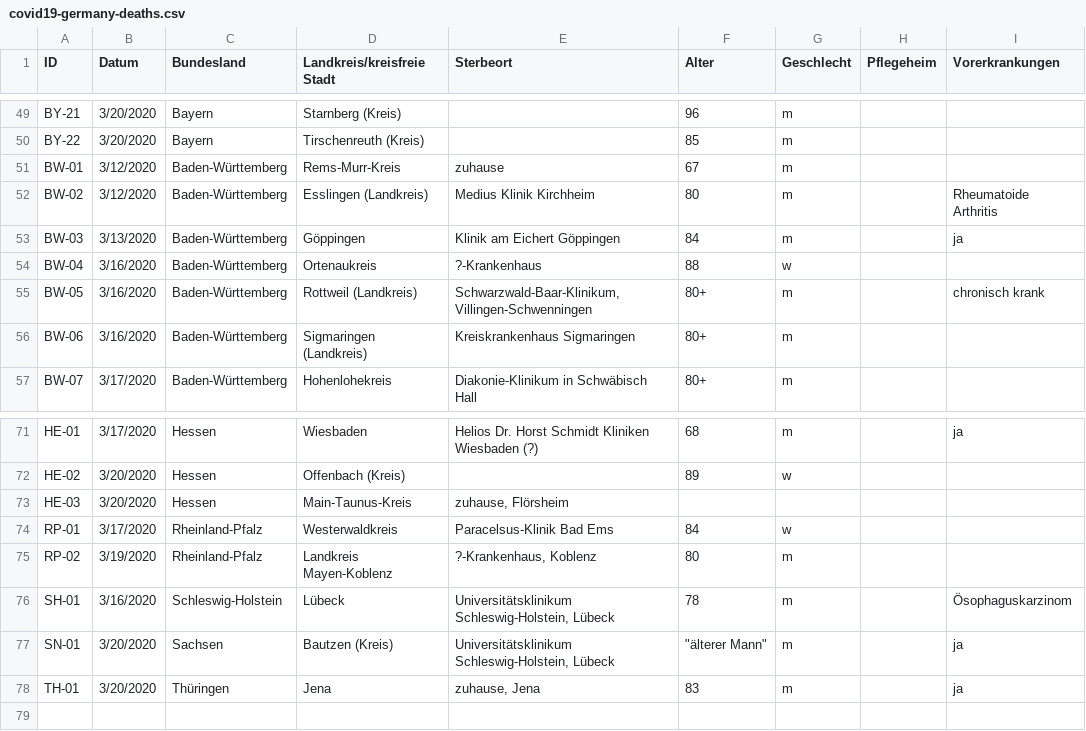
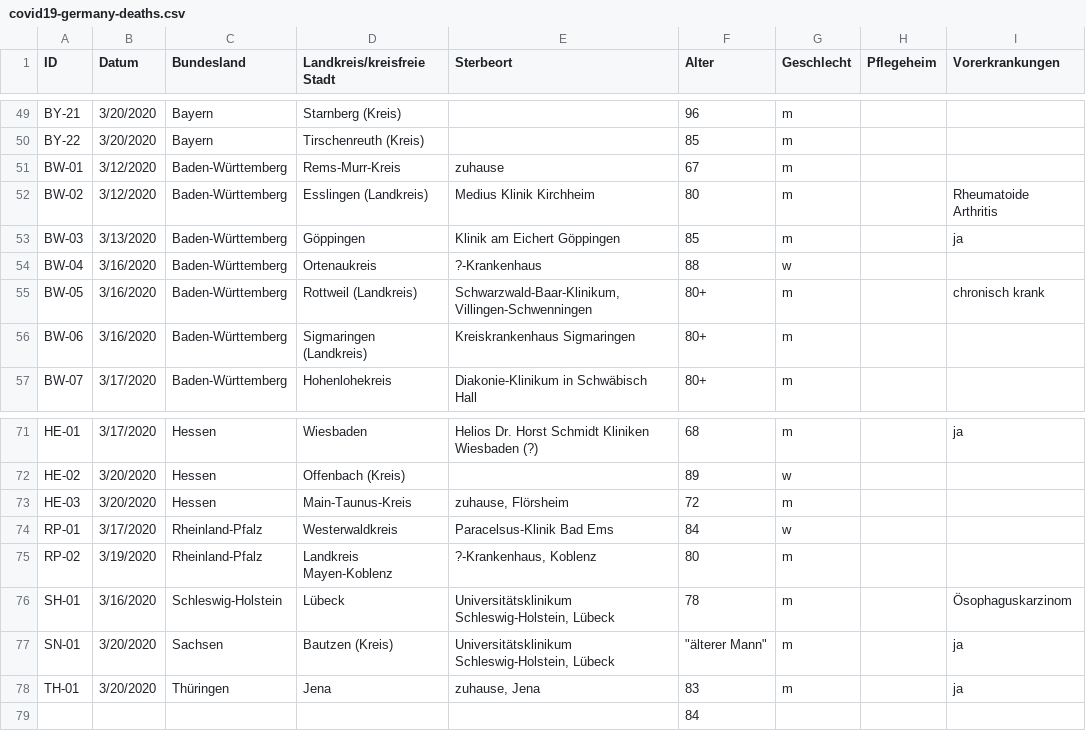
Before and after one commit to sphr2k/COVID19, a CSV file: covid19-germany-deaths.csv, drawn as a sheet; only a part is shown, gaps mark what is left out; rows hold the shown columns only; the diff names each change by its address in the sheet, - before the commit and + after, or states it on an @@ line.

Commit message:
Add files via upload

```diff
--- a/covid19-germany-deaths.csv
+++ b/covid19-germany-deaths.csv
-F53 (Alter): 84
+F53 (Alter): 85
-F73 (Alter): (empty)
+F73 (Alter): 72
-G73 (Geschlecht): (empty)
+G73 (Geschlecht): m
+row 79:  |  |  |  |  | 84
```
